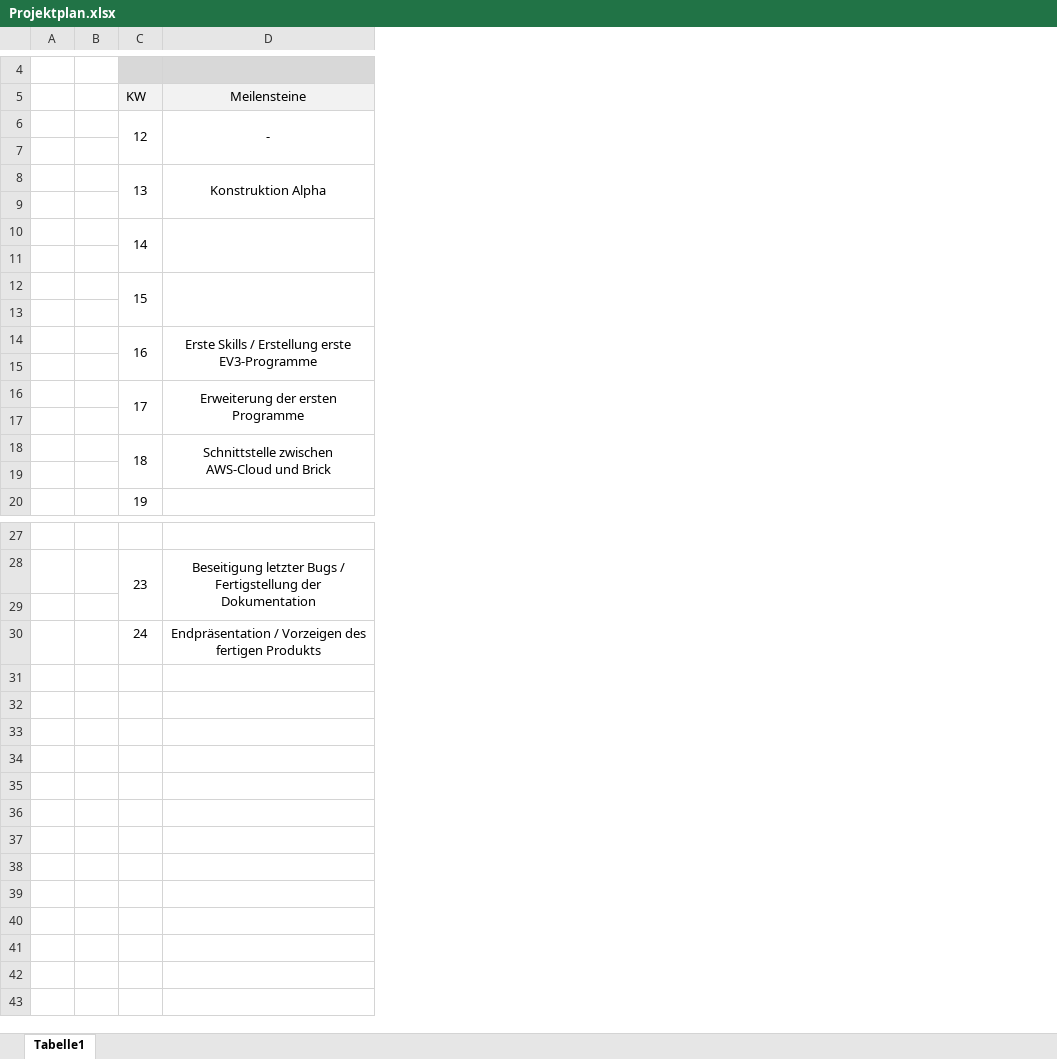
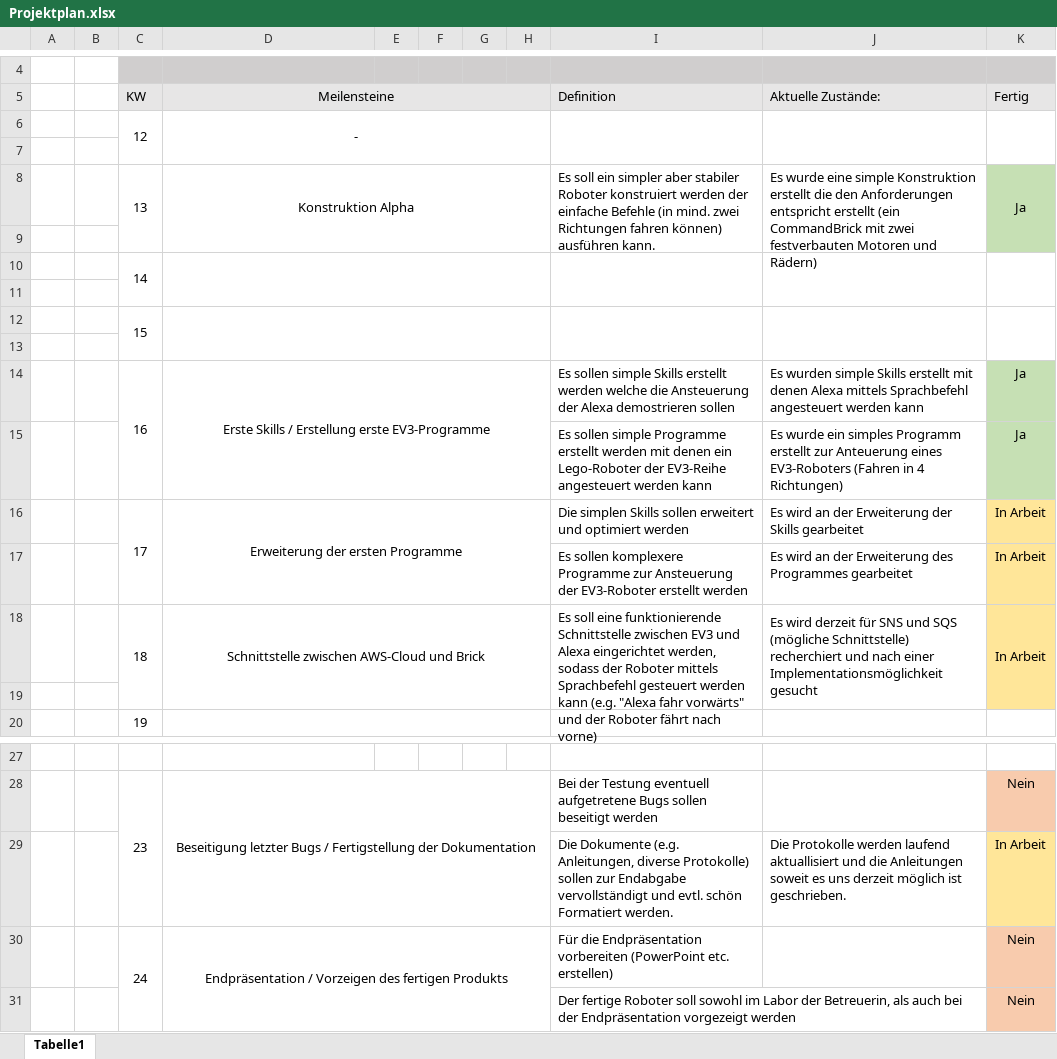
Before and after one commit to DavidDittmann/ITP-Alexa-Pen, an Excel workbook: Protokolle/Projektplan.xlsx, sheet Tabelle1, drawn as a sheet; only a part is shown, gaps mark what is left out; values as stored, in another font and other column widths than the file's, no borders; the diff names each change by its address in the sheet, - before the commit and + after, or states it on an @@ line.

Commit message:
aktu
aktualisierung protokolle

```diff
--- a/Protokolle/Projektplan.xlsx (sheet Tabelle1)
+++ b/Protokolle/Projektplan.xlsx (sheet Tabelle1)
+column E, empty
+column F, empty
+column G, empty
+column H, empty
+column I (Definition), rows 8-18: Es soll ein simpler aber stabiler Roboter konstruiert werden der einfache Befehle (in mind. zwei Richtungen fahren können) ausführen kann. |  |  |  |  |  | Es sollen simple Skills erstellt werden welche die Ansteuerung der Alexa demostrieren sollen | Es sollen simple Programme erstellt werden mit denen ein Lego-Roboter der EV3-Reihe angesteuert werden kann | Die simplen Skills sollen erweitert und optimiert werden | Es sollen komplexere Programme zur Ansteuerung der EV3-Roboter erstellt werden | Es soll eine funktionierende Schnittstelle zwischen EV3 und Alexa eingerichtet werden, sodass der Roboter mittels Sprachbefehl gesteuert werden kann (e.g. "Alexa fahr vorwärts" und der Roboter fährt nach vorne); rows 28-30: Bei der Testung eventuell aufgetretene Bugs sollen beseitigt werden | Die Dokumente (e.g. Anleitungen, diverse Protokolle) sollen zur Endabgabe vervollständigt und evtl. schön Formatiert werden. | Für die Endpräsentation vorbereiten (PowerPoint etc. erstellen)
+column J (Aktuelle Zustände:), rows 8-18: Es wurde eine simple Konstruktion erstellt die den Anforderungen entspricht erstellt (ein CommandBrick mit zwei festverbauten Motoren und Rädern) |  |  |  |  |  | Es wurden simple Skills erstellt mit denen Alexa mittels Sprachbefehl angesteuert werden kann | Es wurde ein simples Programm erstellt zur Anteuerung eines EV3-Roboters (Fahren in 4 Richtungen) | Es wird an der Erweiterung der Skills gearbeitet | Es wird an der Erweiterung des Programmes gearbeitet | Es wird derzeit für SNS und SQS (mögliche Schnittstelle) recherchiert und nach einer Implementationsmöglichkeit gesucht; row 29: Die Protokolle werden laufend aktuallisiert und die Anleitungen soweit es uns derzeit möglich ist geschrieben.
+column K (Fertig), rows 8-18: Ja |  |  |  |  |  | Ja | Ja | In Arbeit | In Arbeit | In Arbeit; rows 28-30: Nein | In Arbeit | Nein
+D5:H5 merged
-row 15: (empty)
+row 15:  |  |  |  |  |  |  |  | Es sollen simple Programme erstellt werden mit denen ein Lego-Roboter der EV3-Reihe angesteuert werden kann | Es wurde ein simples Programm erstellt zur Anteuerung eines EV3-Roboters (Fahren in 4 Richtungen) | Ja
-row 17: (empty)
+row 17:  |  |  |  |  |  |  |  | Es sollen komplexere Programme zur Ansteuerung der EV3-Roboter erstellt werden | Es wird an der Erweiterung des Programmes gearbeitet | In Arbeit
-row 29: (empty)
+row 29:  |  |  |  |  |  |  |  | Die Dokumente (e.g. Anleitungen, diverse Protokolle) sollen zur Endabgabe vervollständigt und evtl. schön Formatiert werden. | Die Protokolle werden laufend aktuallisiert und die Anleitungen soweit es uns derzeit möglich ist geschrieben. | In Arbeit
+C30:C31 merged
+D30:H31 merged
+row 31:  |  |  |  |  |  |  |  | Der fertige Roboter soll sowohl im Labor der Betreuerin, als auch bei der Endpräsentation vorgezeigt werden |  | Nein
```
Also changed, not shown: Protokolle/Zeitplan.xlsx, 1 other file.
